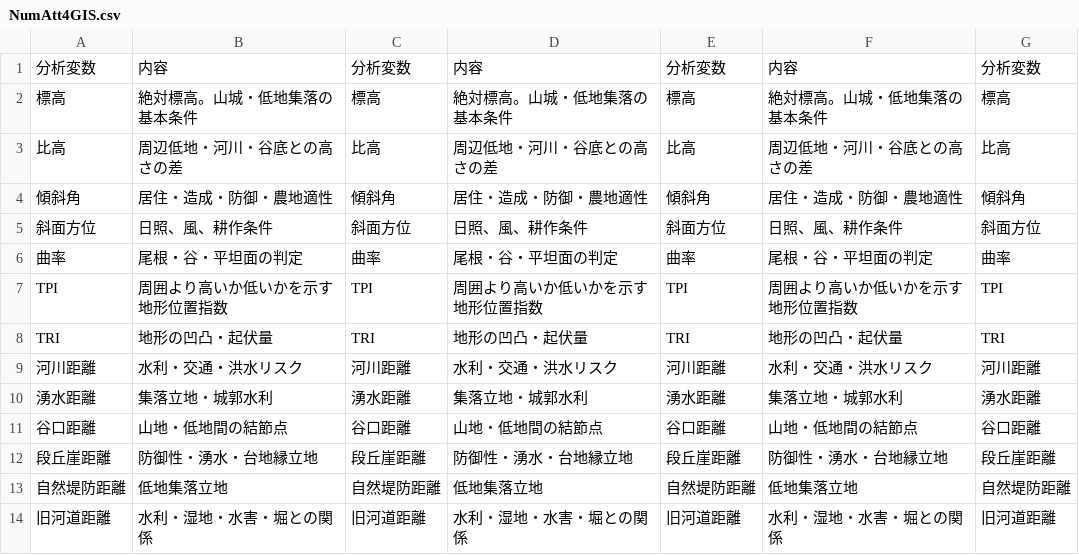
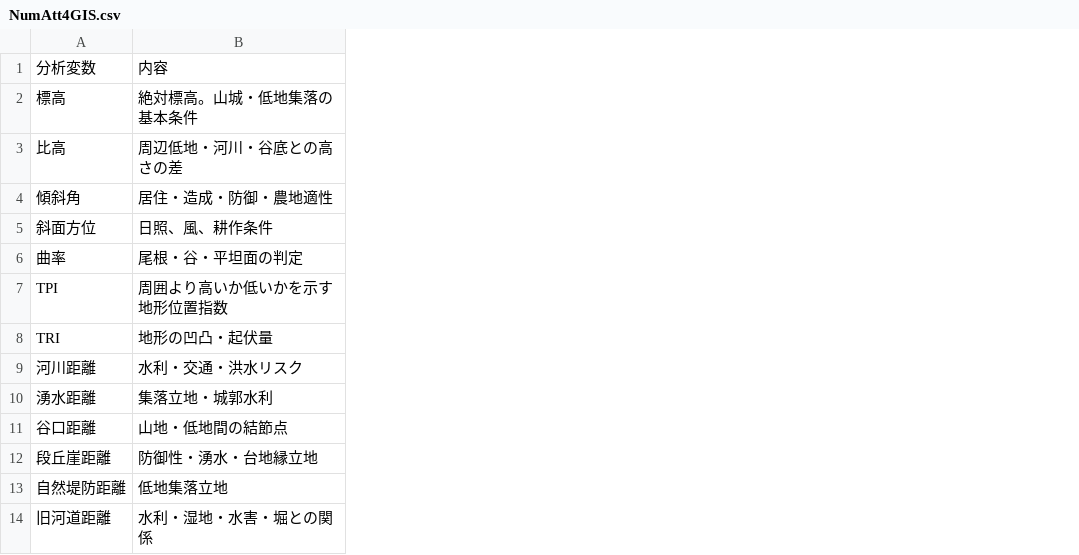
Before and after one commit to kotdijian/KoukogakuKenkyu9, a CSV file: 11-2/NumAtt4GIS.csv, drawn as a sheet; only a part is shown; the diff names each change by its address in the sheet, - before the commit and + after, or states it on an @@ line.

Commit message:
Update NumAtt4GIS.csv

```diff
--- a/11-2/NumAtt4GIS.csv
+++ b/11-2/NumAtt4GIS.csv
-column C, rows 1-14: 分析変数 | 標高 | 比高 | 傾斜角 | 斜面方位 | 曲率 | TPI | TRI | 河川距離 | 湧水距離 | 谷口距離 | 段丘崖距離 | 自然堤防距離 | 旧河道距離
-column D, rows 1-14: 内容 | 絶対標高。山城・低地集落の基本条件 | 周辺低地・河川・谷底との高さの差 | 居住・造成・防御・農地適性 | 日照、風、耕作条件 | 尾根・谷・平坦面の判定 | 周囲より高いか低いかを示す地形位置指数 | 地形の凹凸・起伏量 | 水利・交通・洪水リスク | 集落立地・城郭水利 | 山地・低地間の結節点 | 防御性・湧水・台地縁立地 | 低地集落立地 | 水利・湿地・水害・堀との関係
-column E, rows 1-14: 分析変数 | 標高 | 比高 | 傾斜角 | 斜面方位 | 曲率 | TPI | TRI | 河川距離 | 湧水距離 | 谷口距離 | 段丘崖距離 | 自然堤防距離 | 旧河道距離
-column F, rows 1-14: 内容 | 絶対標高。山城・低地集落の基本条件 | 周辺低地・河川・谷底との高さの差 | 居住・造成・防御・農地適性 | 日照、風、耕作条件 | 尾根・谷・平坦面の判定 | 周囲より高いか低いかを示す地形位置指数 | 地形の凹凸・起伏量 | 水利・交通・洪水リスク | 集落立地・城郭水利 | 山地・低地間の結節点 | 防御性・湧水・台地縁立地 | 低地集落立地 | 水利・湿地・水害・堀との関係
-column G, rows 1-14: 分析変数 | 標高 | 比高 | 傾斜角 | 斜面方位 | 曲率 | TPI | TRI | 河川距離 | 湧水距離 | 谷口距離 | 段丘崖距離 | 自然堤防距離 | 旧河道距離
```
